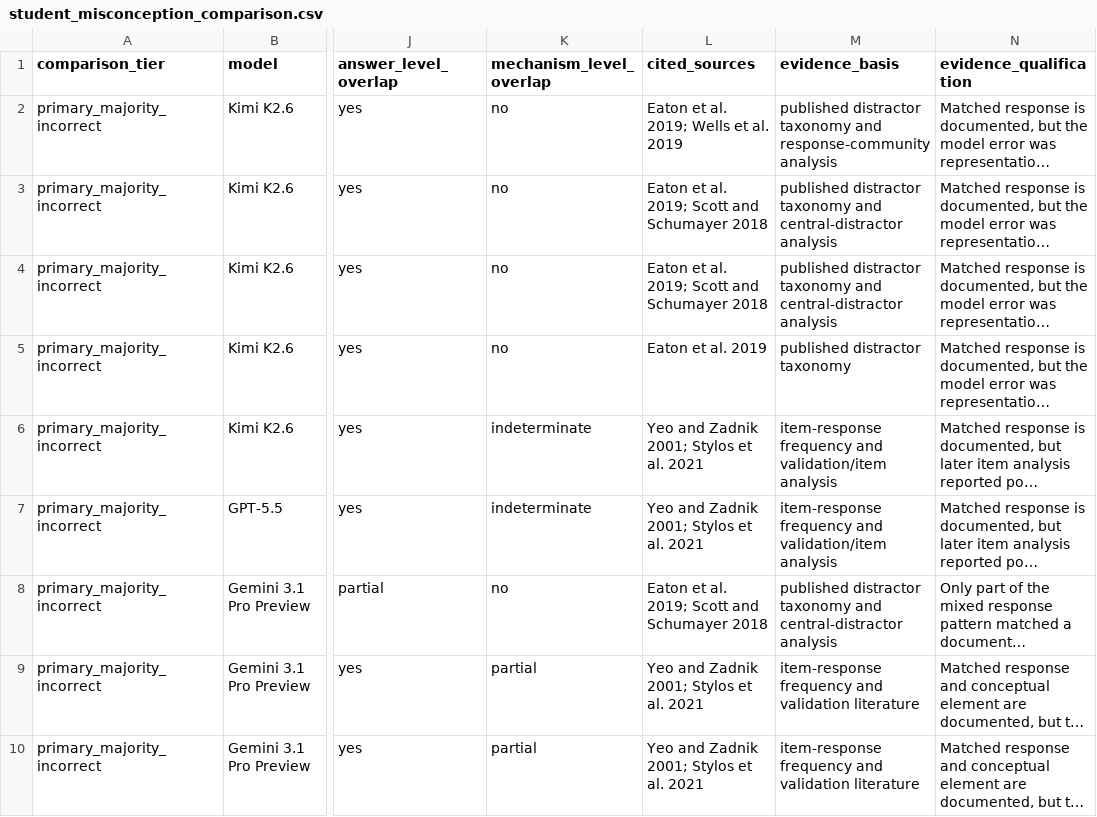
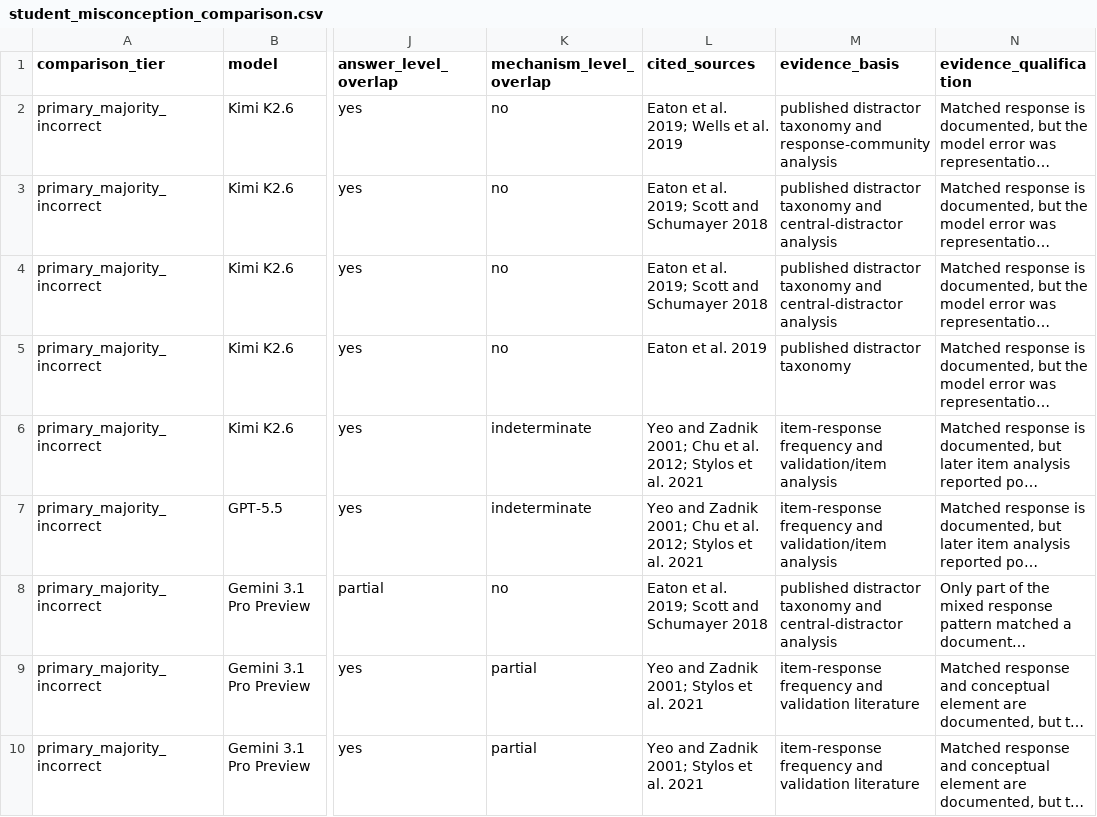
Before and after one commit to zeng2718/llm-physics-concept-reliability, a CSV file: data/student_misconception_comparison.csv, drawn as a sheet; only a part is shown, gaps mark what is left out; long unchanged cells end in …; the diff names each change by its address in the sheet, - before the commit and + after, or states it on an @@ line.

```diff
--- a/data/student_misconception_comparison.csv
+++ b/data/student_misconception_comparison.csv
-L6:L7 (cited_sources): …Zadnik 2001; Stylos et…
+L6:L7 (cited_sources): …Zadnik 2001; Chu et al. 2012; Stylos et…
```
Also changed, not shown: data/model_configurations.csv, 1 other file.
